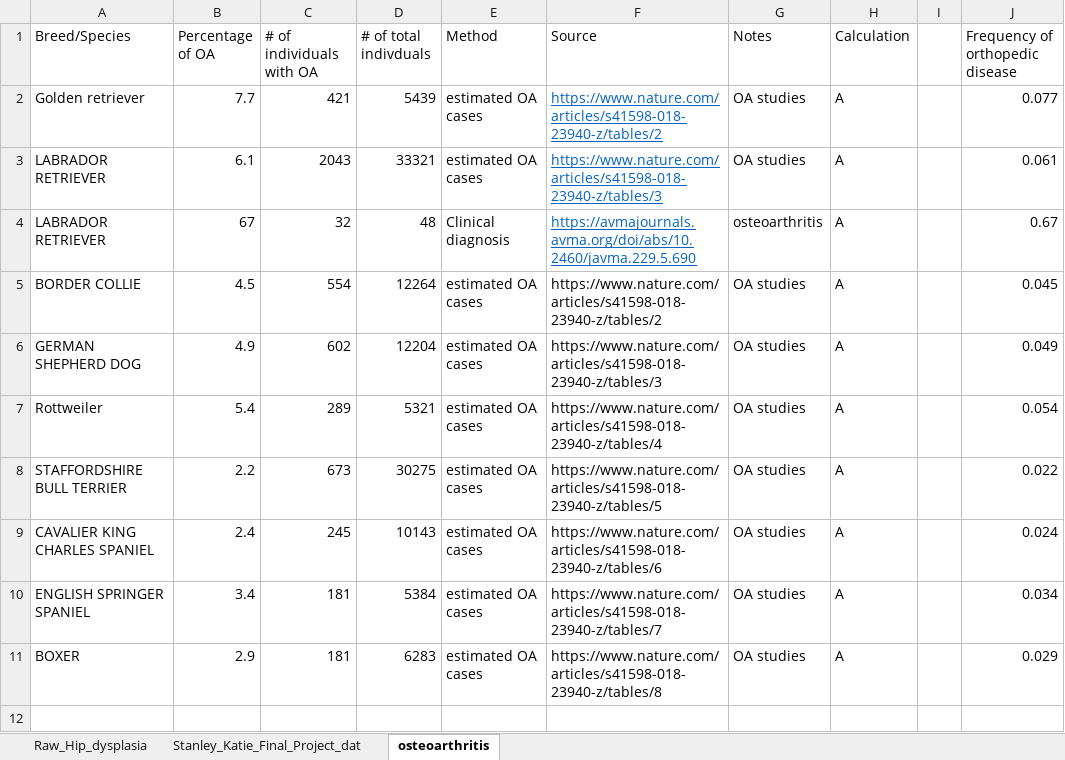
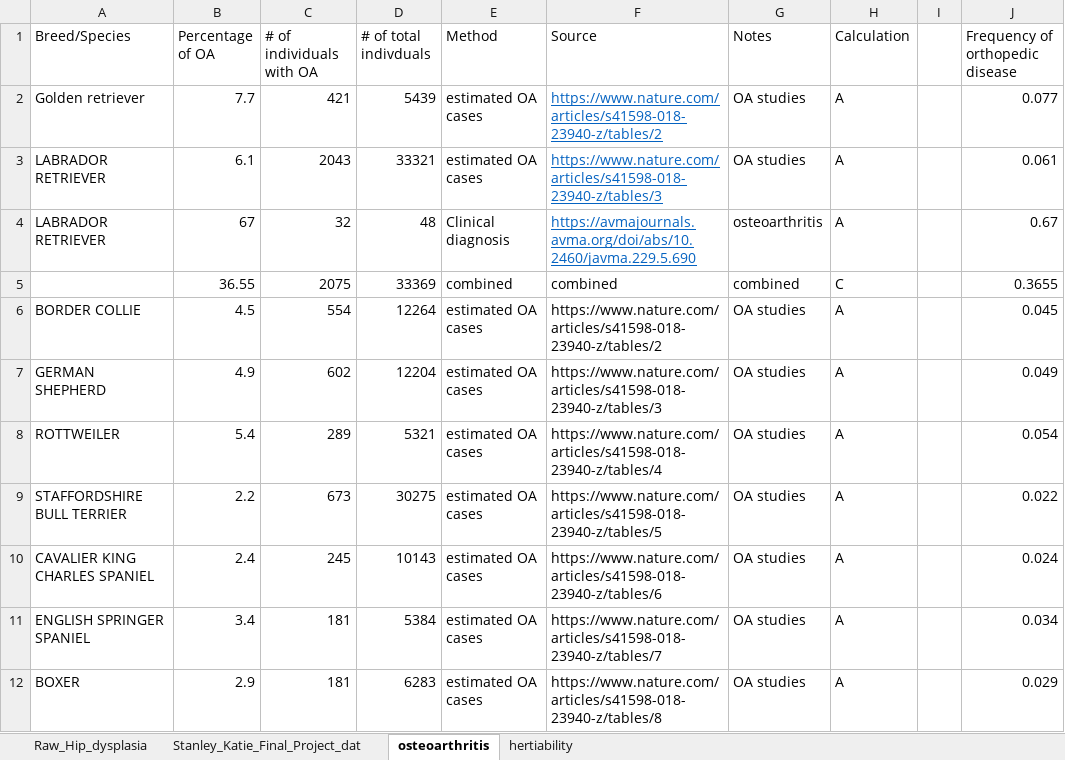
Before and after one commit to kas0070/Tasks, an Excel workbook: Project/data/Stanley_Katie_Final_Project_data.xlsx, sheet osteoarthritis, drawn as a sheet; values as stored, in another font and other column widths than the file's, no borders; charts and pictures not drawn; addresses are those after the commit; the diff names each change by its address in the sheet, - before the commit and + after, or states it on an @@ line.

```diff
--- a/Project/data/Stanley_Katie_Final_Project_data.xlsx (sheet osteoarthritis)
+++ b/Project/data/Stanley_Katie_Final_Project_data.xlsx (sheet osteoarthritis)
+sheet tab: hertiability
+row 5:  | 36.55 | 2075 | 33369 | combined | combined | combined | C |  | 0.3655
-A7 (Breed/Species): GERMAN SHEPHERD DOG
+A7 (Breed/Species): GERMAN SHEPHERD
-A8 (Breed/Species): Rottweiler
+A8 (Breed/Species): ROTTWEILER
```
Also changed, not shown: sheet Stanley_Katie_Final_Project_dat, sheet Raw_Hip_dysplasia, formulas that keep their value, charts or pictures, 6 other files.
